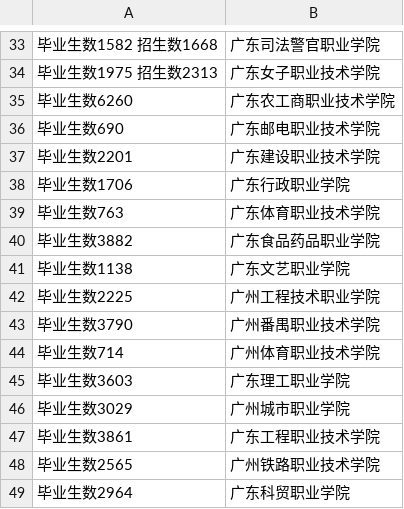
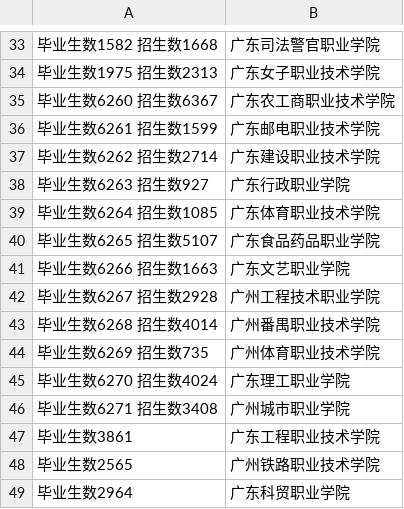
Before and after one commit to niniupiwofu/nfu_newmedia_python, a TSV file: University_inquiry/data/基本情况.tsv, drawn as a sheet; only a part is shown, gaps mark what is left out.

Commit message:
二D项目

```diff
--- a/University_inquiry/data/基本情况.tsv
+++ b/University_inquiry/data/基本情况.tsv
@@ -34,14 +34,14 @@
 毕业生数1975 招生数2313	广东女子职业技术学院
-毕业生数6260	广东农工商职业技术学院
-毕业生数690	广东邮电职业技术学院
-毕业生数2201	广东建设职业技术学院
-毕业生数1706	广东行政职业学院
-毕业生数763	广东体育职业技术学院
-毕业生数3882	广东食品药品职业学院
-毕业生数1138	广东文艺职业学院
-毕业生数2225	广州工程技术职业学院
-毕业生数3790	广州番禺职业技术学院
-毕业生数714	广州体育职业技术学院
-毕业生数3603	广东理工职业学院
-毕业生数3029	广州城市职业学院
+毕业生数6260 招生数6367	广东农工商职业技术学院
+毕业生数6261 招生数1599	广东邮电职业技术学院
+毕业生数6262 招生数2714	广东建设职业技术学院
+毕业生数6263 招生数927	广东行政职业学院
+毕业生数6264 招生数1085	广东体育职业技术学院
+毕业生数6265 招生数5107	广东食品药品职业学院
+毕业生数6266 招生数1663	广东文艺职业学院
+毕业生数6267 招生数2928	广州工程技术职业学院
+毕业生数6268 招生数4014	广州番禺职业技术学院
+毕业生数6269 招生数735	广州体育职业技术学院
+毕业生数6270 招生数4024	广东理工职业学院
+毕业生数6271 招生数3408	广州城市职业学院
 毕业生数3861	广东工程职业技术学院
```
